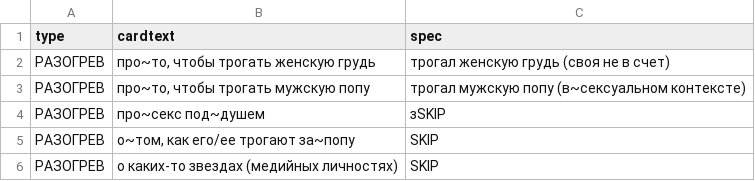
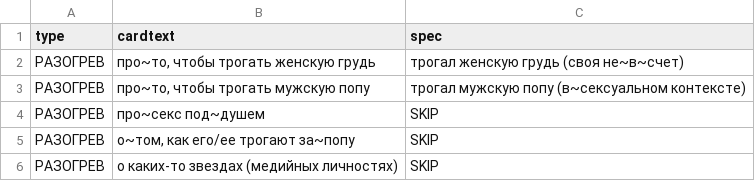
Before and after one commit to leotsarev/fevronia.leotsarev.ru, a CSV file: cards.csv, drawn as a sheet; only a part is shown.

Commit message:
правочки

```diff
--- a/cards.csv
+++ b/cards.csv
@@ -1,5 +1,5 @@
 type,cardtext,spec
-РАЗОГРЕВ,"про~то, чтобы трогать женскую грудь",трогал женскую грудь (своя не в счет)
+РАЗОГРЕВ,"про~то, чтобы трогать женскую грудь",трогал женскую грудь (своя не~в~счет)
 РАЗОГРЕВ,"про~то, чтобы трогать мужскую попу",трогал мужскую попу (в~сексуальном контексте)
-РАЗОГРЕВ,про~секс под~душем,зSKIP
+РАЗОГРЕВ,про~секс под~душем,SKIP
 РАЗОГРЕВ,"о~том, как его/ее трогают за~попу",SKIP
```
